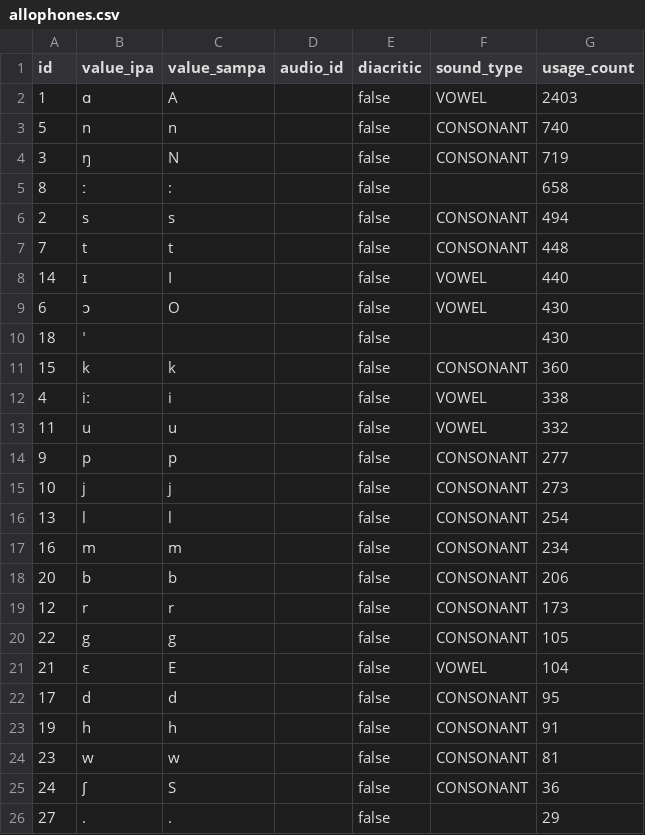
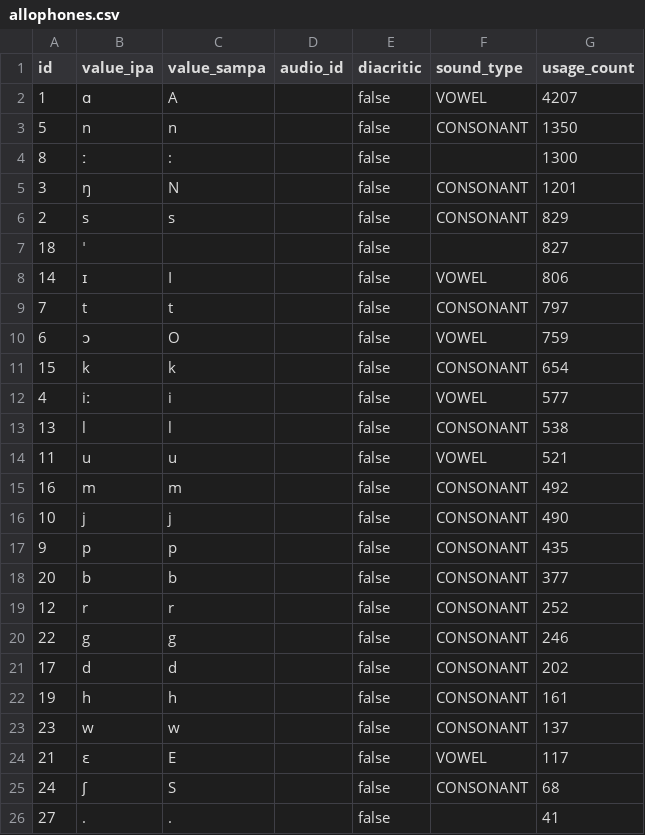
Before and after one commit to elimu-ai/webapp, a CSV file: src/main/resources/db/content_TEST/fil/allophones.csv, drawn as a sheet; only a part is shown; the diff covers the shown part only.

```diff
--- a/src/main/resources/db/content_TEST/fil/allophones.csv
+++ b/src/main/resources/db/content_TEST/fil/allophones.csv
@@ -1,26 +1,26 @@
 id,value_ipa,value_sampa,audio_id,diacritic,sound_type,usage_count
-1,ɑ,A,,false,VOWEL,2403
-5,n,n,,false,CONSONANT,740
-3,ŋ,N,,false,CONSONANT,719
-8,ː,:,,false,,658
-2,s,s,,false,CONSONANT,494
-7,t,t,,false,CONSONANT,448
-14,ɪ,I,,false,VOWEL,440
-6,ɔ,O,,false,VOWEL,430
-18,ˈ,,,false,,430
-15,k,k,,false,CONSONANT,360
-4,iː,i,,false,VOWEL,338
-11,u,u,,false,VOWEL,332
-9,p,p,,false,CONSONANT,277
-10,j,j,,false,CONSONANT,273
-13,l,l,,false,CONSONANT,254
-16,m,m,,false,CONSONANT,234
-20,b,b,,false,CONSONANT,206
-12,r,r,,false,CONSONANT,173
-22,g,g,,false,CONSONANT,105
-21,ɛ,E,,false,VOWEL,104
-17,d,d,,false,CONSONANT,95
-19,h,h,,false,CONSONANT,91
-23,w,w,,false,CONSONANT,81
-24,ʃ,S,,false,CONSONANT,36
-27,.,.,,false,,29
+1,ɑ,A,,false,VOWEL,4207
+5,n,n,,false,CONSONANT,1350
+8,ː,:,,false,,1300
+3,ŋ,N,,false,CONSONANT,1201
+2,s,s,,false,CONSONANT,829
+18,ˈ,,,false,,827
+14,ɪ,I,,false,VOWEL,806
+7,t,t,,false,CONSONANT,797
+6,ɔ,O,,false,VOWEL,759
+15,k,k,,false,CONSONANT,654
+4,iː,i,,false,VOWEL,577
+13,l,l,,false,CONSONANT,538
+11,u,u,,false,VOWEL,521
+16,m,m,,false,CONSONANT,492
+10,j,j,,false,CONSONANT,490
+9,p,p,,false,CONSONANT,435
+20,b,b,,false,CONSONANT,377
+12,r,r,,false,CONSONANT,252
+22,g,g,,false,CONSONANT,246
+17,d,d,,false,CONSONANT,202
+19,h,h,,false,CONSONANT,161
+23,w,w,,false,CONSONANT,137
+21,ɛ,E,,false,VOWEL,117
+24,ʃ,S,,false,CONSONANT,68
+27,.,.,,false,,41
```
Also changed, not shown: 7 added rows, 7 removed rows and 12 edited cells elsewhere in this file, src/main/resources/db/content_TEST/fil/emojis.csv, src/main/resources/db/content_TEST/fil/letters.csv, 4 other files.
